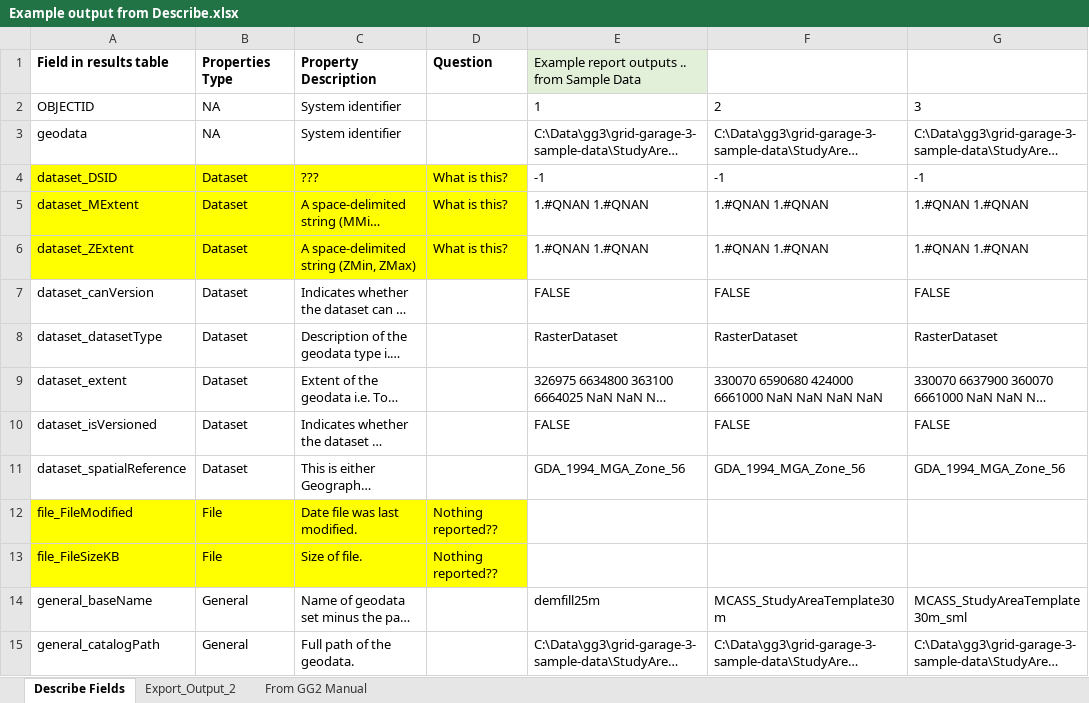
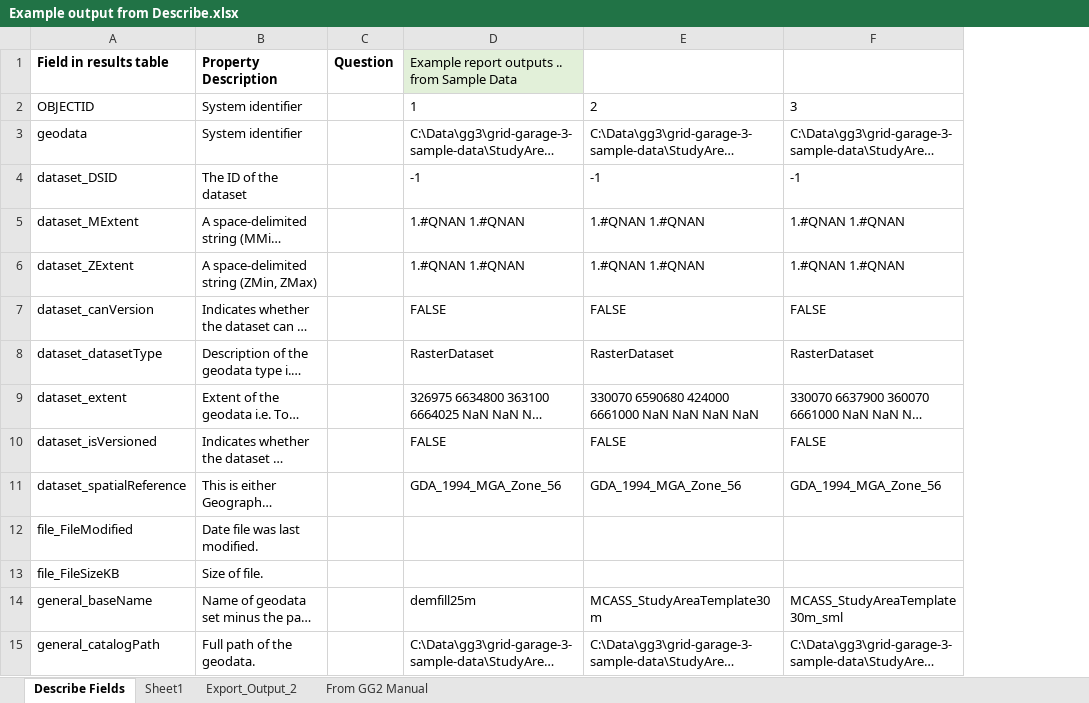
Before and after one commit to NSW-OEH-EMS-KST/grid-garage-3-documentation, an Excel workbook: Example output from Describe.xlsx, sheet Describe Fields, drawn as a sheet; only a part is shown; long unchanged cells end in …; values as stored, in another font and other column widths than the file's, no borders; removed rows and columns are numbered as before the commit, all else as after; the diff covers the shown part only; the diff names each change by its address in the sheet, - before the commit and + after, or states it on an @@ line.

```diff
--- a/Example output from Describe.xlsx (sheet Describe Fields)
+++ b/Example output from Describe.xlsx (sheet Describe Fields)
+sheet tab: Sheet1
-column B, rows 1-15: Properties Type | NA | NA | Dataset | Dataset | Dataset | Dataset | Dataset | Dataset | Dataset | Dataset | File | File | General | General
-column D, rows 1-13: Question |  |  | What is this? | What is this? | What is this? |  |  |  |  |  | Nothing reported?? | Nothing reported??
+column C, row 1: Question
-A4:A6 fill: #FFFF00
+A4:A6 fill: none
-B4: ???
+B4: The ID of the dataset
-B4:B6 fill: #FFFF00
+B4:B6 fill: none
-A12:A13 fill: #FFFF00
+A12:A13 fill: none
-B12:B13 fill: #FFFF00
+B12:B13 fill: none
```
Also changed, not shown: 38 edited cells and cell formats elsewhere in this sheet, GG V03 Testing_161122.xlsx, 1 other file.
